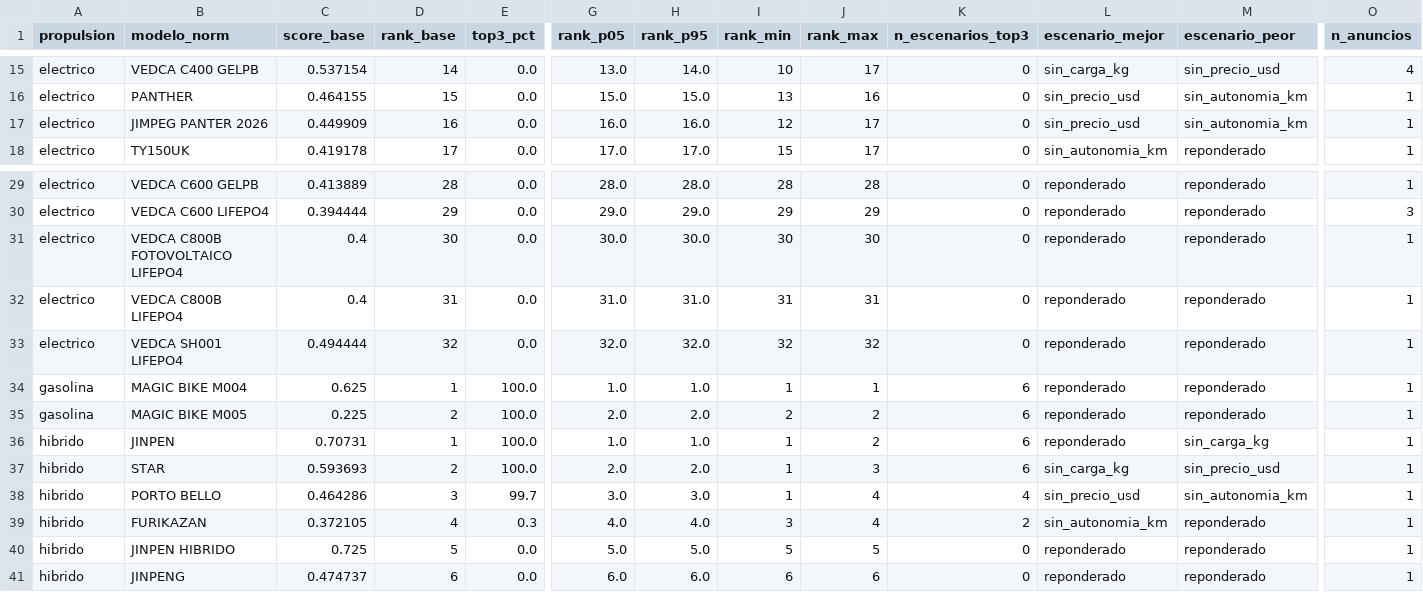
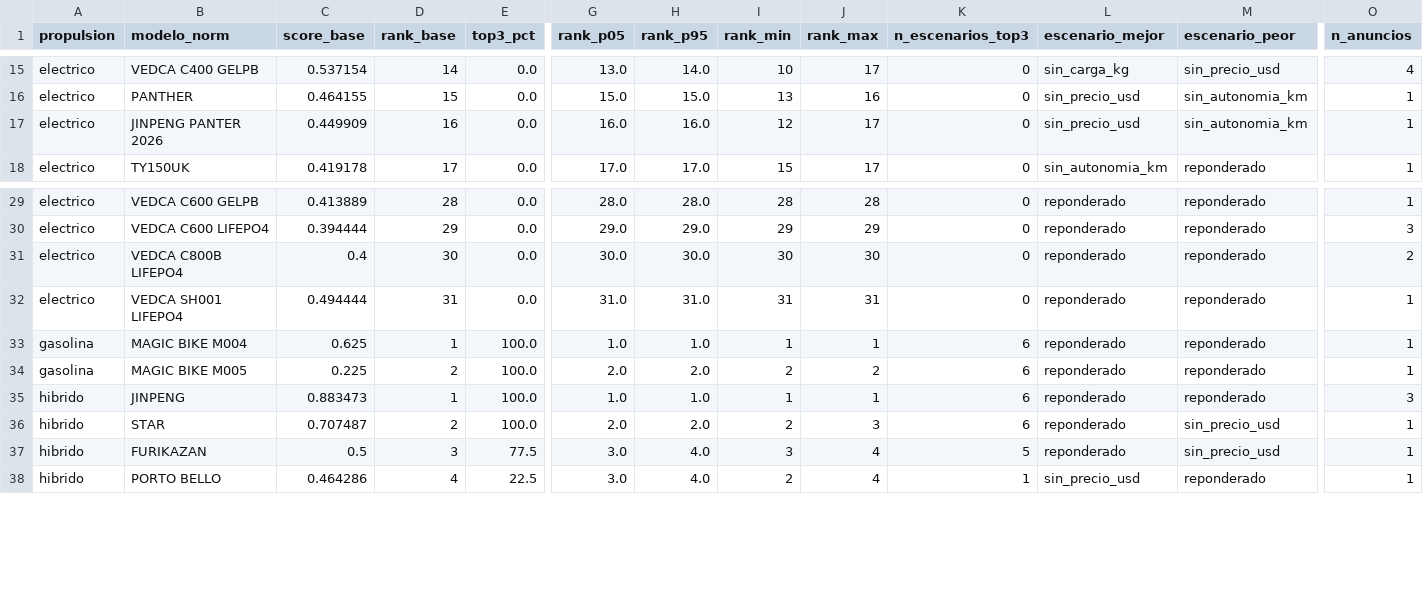
Before and after one commit to RyuDMC/Data-Science_First_Proyect, a CSV file: Data/clean_data/sensibilidad_resumen.csv, drawn as a sheet; only a part is shown, gaps mark what is left out; removed rows and columns are numbered as before the commit, all else as after; rows hold the shown columns only; the diff covers the shown part only; the diff names each change by its address in the sheet, - before the commit and + after, or states it on an @@ line.

```diff
--- a/Data/clean_data/sensibilidad_resumen.csv
+++ b/Data/clean_data/sensibilidad_resumen.csv
-B17 (modelo_norm): JIMPEG PANTER 2026
+B17 (modelo_norm): JINPENG PANTER 2026
-row 31: electrico | VEDCA C800B FOTOVOLTAICO LIFEPO4 | 0.4 | 30 | 0.0 | 30.0 | 30.0 | 30 | 30 | 0 | reponderado | reponderado | 1
-D31 (rank_base): 31
+D31 (rank_base): 30
-G31 (rank_p05): 31.0
+G31 (rank_p05): 30.0
-H31 (rank_p95): 31.0
+H31 (rank_p95): 30.0
-I31 (rank_min): 31
+I31 (rank_min): 30
-J31 (rank_max): 31
+J31 (rank_max): 30
-O31 (n_anuncios): 1
+O31 (n_anuncios): 2
-D32 (rank_base): 32
+D32 (rank_base): 31
-G32 (rank_p05): 32.0
+G32 (rank_p05): 31.0
-H32 (rank_p95): 32.0
+H32 (rank_p95): 31.0
-I32 (rank_min): 32
+I32 (rank_min): 31
-J32 (rank_max): 32
+J32 (rank_max): 31
-B35 (modelo_norm): JINPEN
+B35 (modelo_norm): JINPENG
-C35 (score_base): 0.70731
+C35 (score_base): 0.883473
-J35 (rank_max): 2
+J35 (rank_max): 1
-M35 (escenario_peor): sin_carga_kg
+M35 (escenario_peor): reponderado
-O35 (n_anuncios): 1
+O35 (n_anuncios): 3
-C36 (score_base): 0.593693
+C36 (score_base): 0.707487
-I36 (rank_min): 1
+I36 (rank_min): 2
-L36 (escenario_mejor): sin_carga_kg
+L36 (escenario_mejor): reponderado
+row 37: hibrido | FURIKAZAN | 0.5 | 3 | 77.5 | 3.0 | 4.0 | 3 | 4 | 5 | reponderado | sin_precio_usd | 1
-D38 (rank_base): 3
+D38 (rank_base): 4
-E38 (top3_pct): 99.7
+E38 (top3_pct): 22.5
-H38 (rank_p95): 3.0
+H38 (rank_p95): 4.0
-I38 (rank_min): 1
+I38 (rank_min): 2
-K38 (n_escenarios_top3): 4
+K38 (n_escenarios_top3): 1
-M38 (escenario_peor): sin_autonomia_km
+M38 (escenario_peor): reponderado
-row 39: hibrido | FURIKAZAN | 0.372105 | 4 | 0.3 | 4.0 | 4.0 | 3 | 4 | 2 | sin_autonomia_km | reponderado | 1
-row 40: hibrido | JINPEN HIBRIDO | 0.725 | 5 | 0.0 | 5.0 | 5.0 | 5 | 5 | 0 | reponderado | reponderado | 1
-row 41: hibrido | JINPENG | 0.474737 | 6 | 0.0 | 6.0 | 6.0 | 6 | 6 | 0 | reponderado | reponderado | 1
```
Also changed, not shown: 6 edited cells elsewhere in this file, Data/clean_data/campo_resumen.csv, Data/clean_data/comparacion_campo_online.csv, 34 other files.
